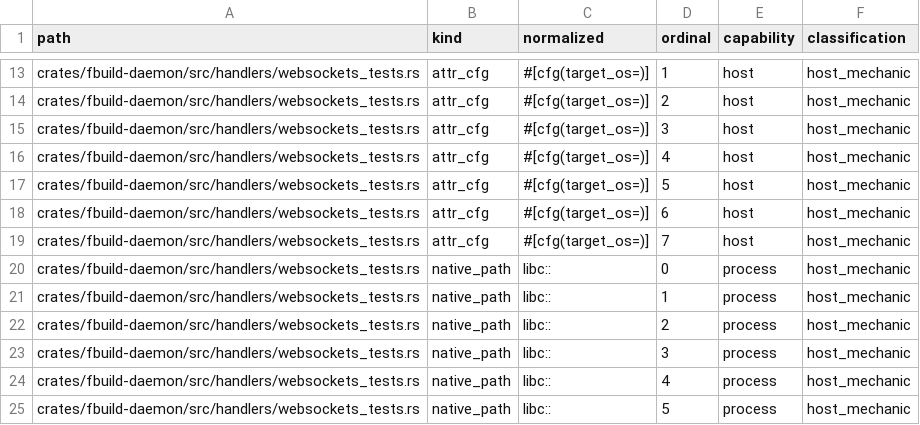
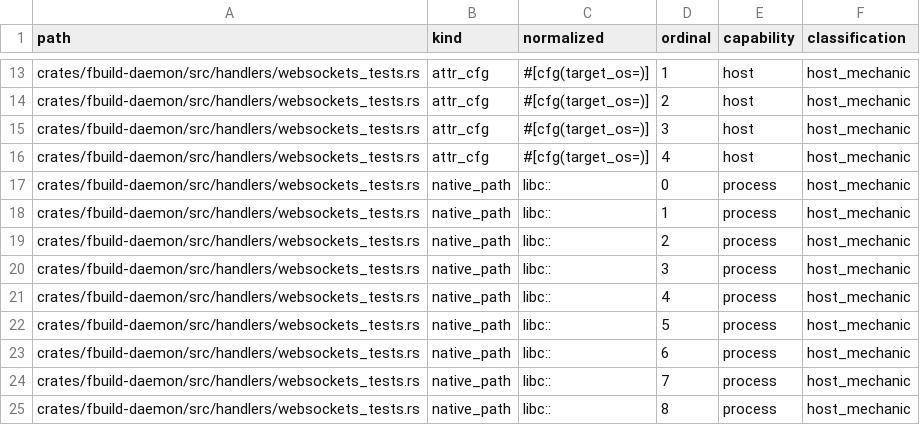
Before and after one commit to FastLED/fbuild, a TSV file: ci/platform_boundary_ledger.tsv, drawn as a sheet; only a part is shown, gaps mark what is left out; the shorter side is filled out with more unchanged rows; the diff names each change by its address in the sheet, - before the commit and + after, or states it on an @@ line.

```diff
--- a/ci/platform_boundary_ledger.tsv
+++ b/ci/platform_boundary_ledger.tsv
-row 17: crates/fbuild-daemon/src/handlers/websockets_tests.rs | attr_cfg | #[cfg(target_os=)] | 5 | host | host_mechanic
-row 18: crates/fbuild-daemon/src/handlers/websockets_tests.rs | attr_cfg | #[cfg(target_os=)] | 6 | host | host_mechanic
-row 19: crates/fbuild-daemon/src/handlers/websockets_tests.rs | attr_cfg | #[cfg(target_os=)] | 7 | host | host_mechanic
```
Also changed, not shown: ci/platform_boundary_research.tsv, 2 other files.
